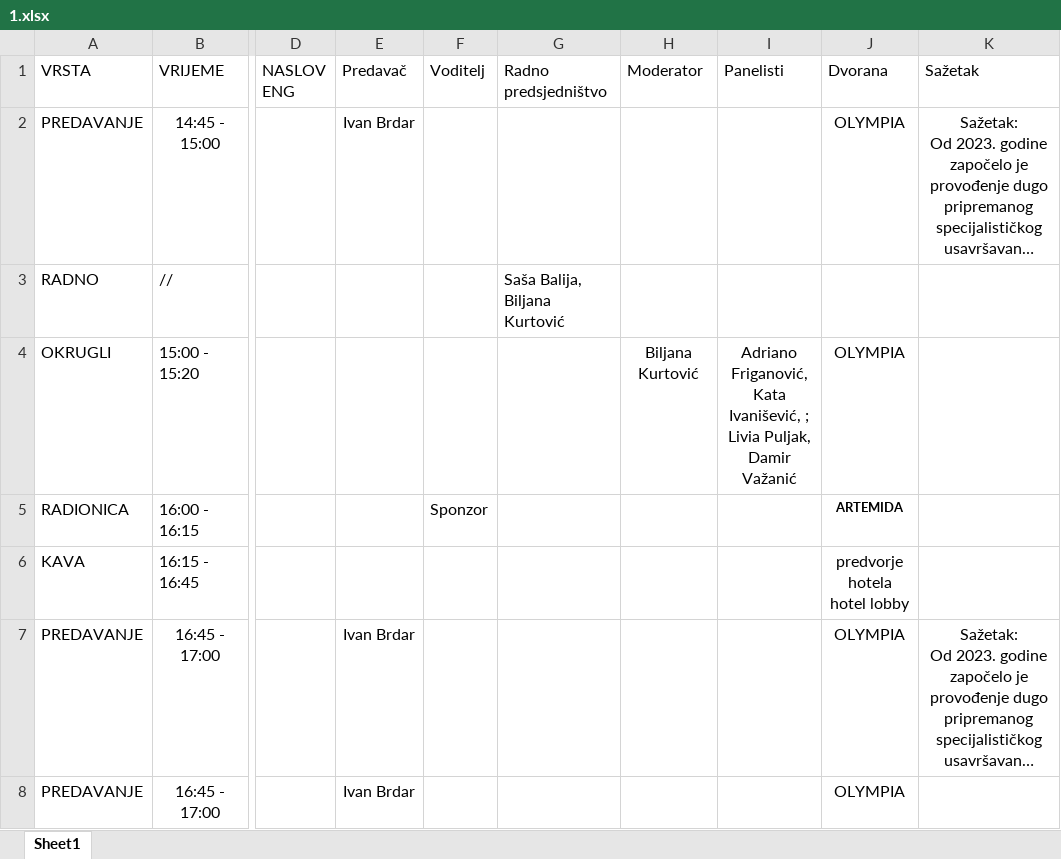
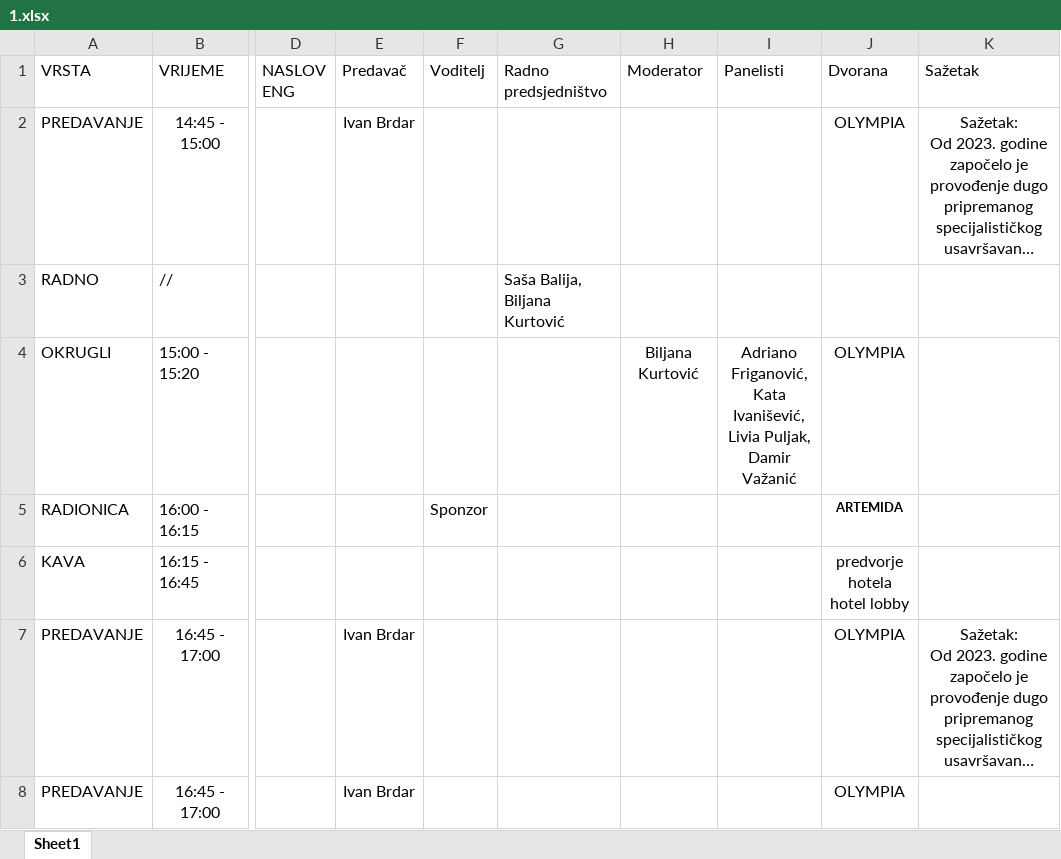
Before and after one commit to app-bonic/HSDHM, an Excel workbook: raspored/1.xlsx, sheet Sheet1, drawn as a sheet; only a part is shown, gaps mark what is left out; long unchanged cells end in …; values as stored, in another font and other column widths than the file's, no borders; ↵ is a line break in a cell; the diff names each change by its address in the sheet, - before the commit and + after, or states it on an @@ line.

Commit message:
Add files via upload

```diff
--- a/raspored/1.xlsx (sheet Sheet1)
+++ b/raspored/1.xlsx (sheet Sheet1)
-I4 (Panelisti): …Kata Ivanišević, ; ↵ Livia Puljak,…
+I4 (Panelisti): …Kata Ivanišević, Livia Puljak,…
```
